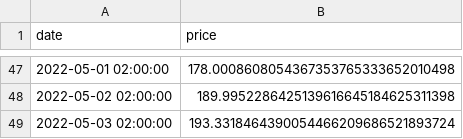
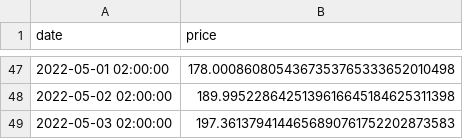
Before and after one commit to zytfo/forta-agent-contest, a CSV file: pools_data/0xac4b3dacb91461209ae9d41ec517c2b9cb1b7daf.csv, drawn as a sheet; only a part is shown, gaps mark what is left out.

```diff
--- a/pools_data/0xac4b3dacb91461209ae9d41ec517c2b9cb1b7daf.csv
+++ b/pools_data/0xac4b3dacb91461209ae9d41ec517c2b9cb1b7daf.csv
@@ -48,2 +48,2 @@ date,price
 2022-05-02 02:00:00,189.9952286425139616645184625311398
-2022-05-03 02:00:00,193.3318464390054466209686521893724
+2022-05-03 02:00:00,197.3613794144656890761752202873583
```
Also changed, not shown: pools_data/0x1d42064fc4beb5f8aaf85f4617ae8b3b5b8bd801.csv, pools_data/0xe05e653453f733786f2dabae0ffa1e96cfcc4b25.csv, 6 other files.
